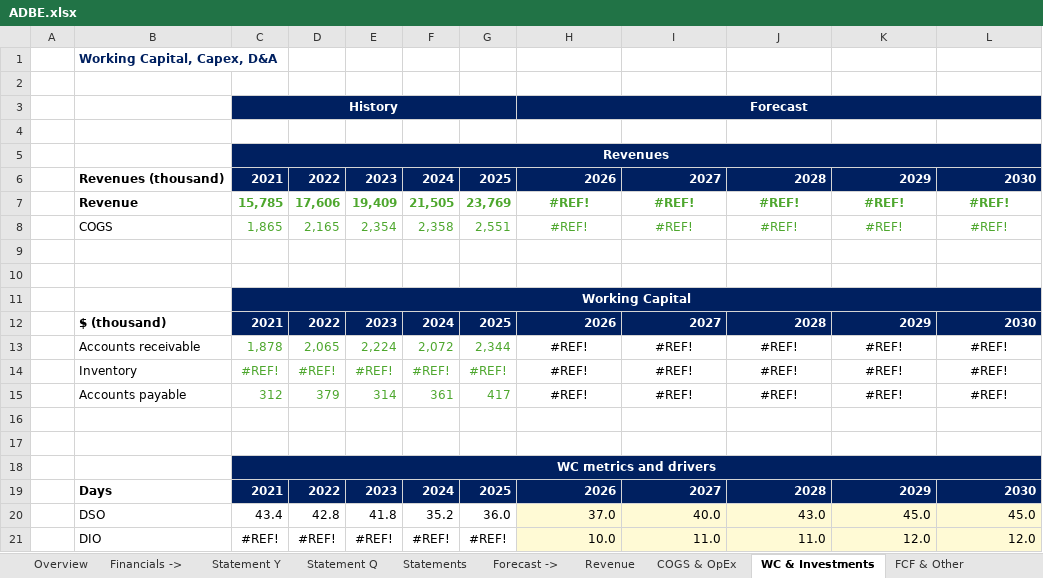
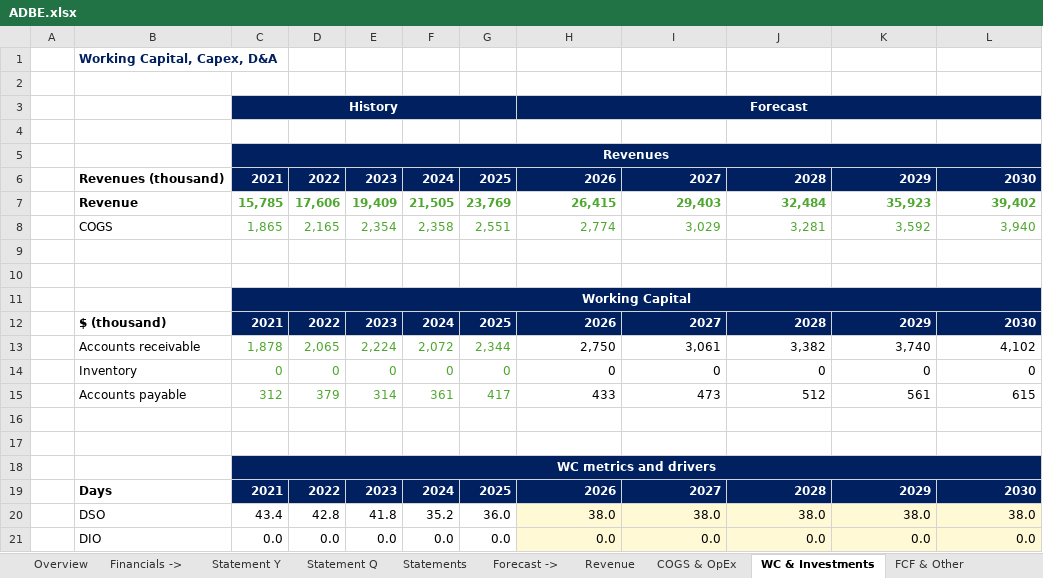
Before and after one commit to ady28/Finance-StockLists, an Excel workbook: ADBE.xlsx, sheet WC & Investments, drawn as a sheet; only a part is shown; values as stored, in another font and other column widths than the file's, no borders; removed rows and columns are numbered as before the commit, all else as after; the diff covers the shown part only; the diff names each change by its address in the sheet, - before the commit and + after, or states it on an @@ line.

```diff
--- a/ADBE.xlsx (sheet WC & Investments)
+++ b/ADBE.xlsx (sheet WC & Investments)
-H7: #REF!
+H7: 26,415
-H7:L8 alignment: center
+H7:L8 alignment: right
-I7: #REF!
+I7: 29,403
-J7: #REF!
+J7: 32,484
-K7: #REF!
+K7: 35,923
-L7: #REF!
+L7: 39,402
-H8: #REF!
+H8: 2,774
-I8: #REF!
+I8: 3,029
-J8: #REF!
+J8: 3,281
-K8: #REF!
+K8: 3,592
-L8: #REF!
+L8: 3,940
-H13: #REF!
+H13: 2,750
-H13:L13 alignment: center
+H13:L13 alignment: right
-I13: #REF!
+I13: 3,061
-J13: #REF!
+J13: 3,382
-K13: #REF!
+K13: 3,740
-L13: #REF!
+L13: 4,102
-row 14:  | Inventory | #REF! | #REF! | #REF! | #REF! | #REF! | #REF! | #REF! | #REF! | #REF! | #REF!
+row 14:  | Inventory | 0 | 0 | 0 | 0 | 0 | 0 | 0 | 0 | 0 | 0
-H15: #REF!
+H15: 433
-H15:L15 alignment: center
+H15:L15 alignment: right
-I15: #REF!
+I15: 473
-J15: #REF!
+J15: 512
-K15: #REF!
+K15: 561
-L15: #REF!
+L15: 615
-H20: 37.0
+H20: 38.0
-I20: 40.0
+I20: 38.0
-J20: 43.0
+J20: 38.0
-K20: 45.0
+K20: 38.0
-L20: 45.0
+L20: 38.0
-row 21:  | DIO | #REF! | #REF! | #REF! | #REF! | #REF! | 10.0 | 11.0 | 11.0 | 12.0 | 12.0
+row 21:  | DIO | 0.0 | 0.0 | 0.0 | 0.0 | 0.0 | 0.0 | 0.0 | 0.0 | 0.0 | 0.0
```
Also changed, not shown: 8 added rows, 8 removed rows, 25 edited cells and cell formats elsewhere in this sheet, sheet Statement Q, sheet Statements, sheet Revenue, sheet COGS & OpEx, sheet Multiples, sheet FCF & Other, 5 more sheets, other sheet tabs, formulas that keep their value, hidden cells, charts or pictures, 1. List_AutomaticData.xlsx, AAPL.xlsx, 3 other files.
